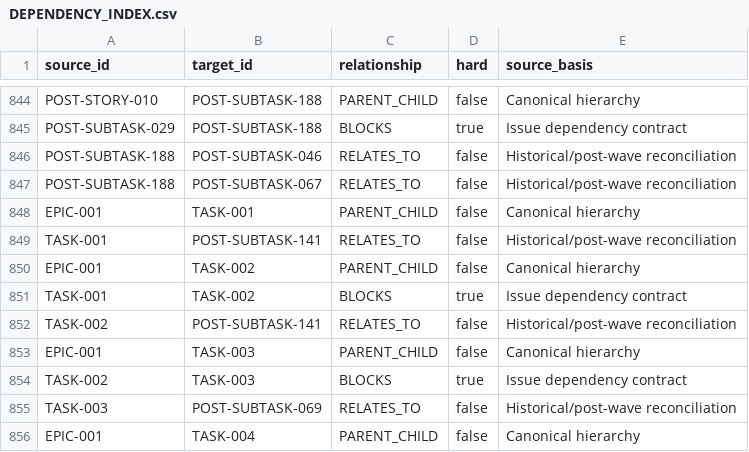
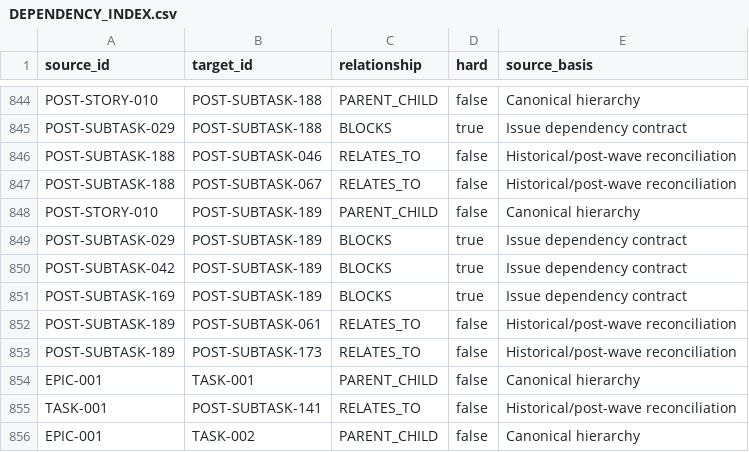
Before and after one commit to KevinSGarrett/BatteredAggieSyndrome, a CSV file: jira/index/DEPENDENCY_INDEX.csv, drawn as a sheet; only a part is shown, gaps mark what is left out; the shorter side is filled out with more unchanged rows; the diff names each change by its address in the sheet, - before the commit and + after, or states it on an @@ line.

Commit message:
BAT-546 admit version-bound historical roster PIT

```diff
--- a/jira/index/DEPENDENCY_INDEX.csv
+++ b/jira/index/DEPENDENCY_INDEX.csv
+row 848: POST-STORY-010 | POST-SUBTASK-189 | PARENT_CHILD | false | Canonical hierarchy
+row 849: POST-SUBTASK-029 | POST-SUBTASK-189 | BLOCKS | true | Issue dependency contract
+row 850: POST-SUBTASK-042 | POST-SUBTASK-189 | BLOCKS | true | Issue dependency contract
+row 851: POST-SUBTASK-169 | POST-SUBTASK-189 | BLOCKS | true | Issue dependency contract
+row 852: POST-SUBTASK-189 | POST-SUBTASK-061 | RELATES_TO | false | Historical/post-wave reconciliation
+row 853: POST-SUBTASK-189 | POST-SUBTASK-173 | RELATES_TO | false | Historical/post-wave reconciliation
```
Also changed, not shown: jira/import/POST_IMPORT_KEY_MAP.csv, jira/index/HIERARCHY_INDEX.csv, 50 other files.
